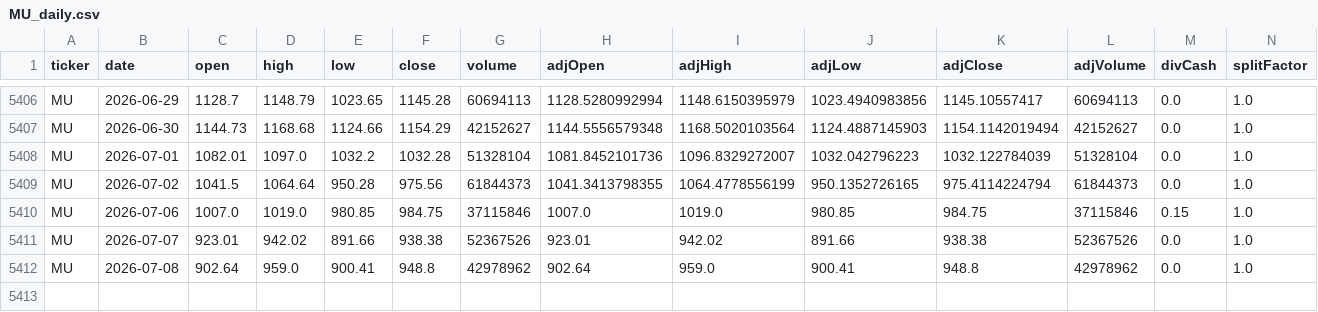
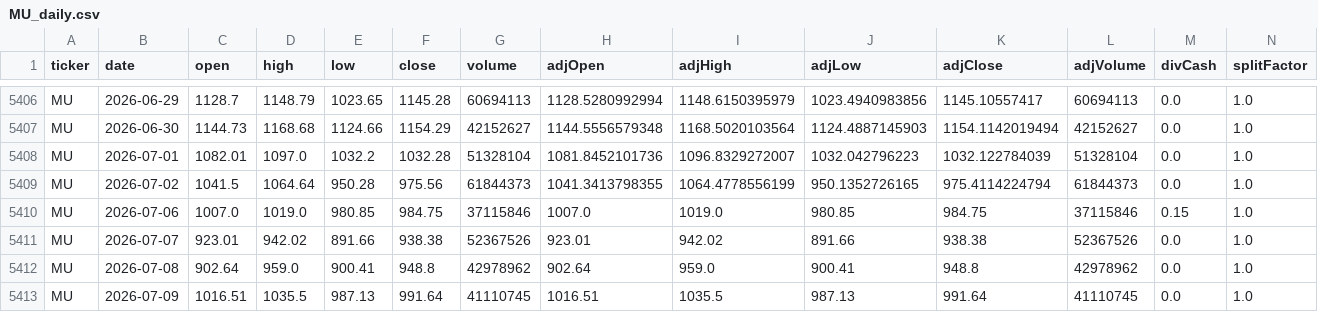
Before and after one commit to eason1232123/eason-quant-cloud-sync, a CSV file: docs/MU_daily.csv, drawn as a sheet; only a part is shown, gaps mark what is left out; rows hold the shown columns only; the diff names each change by its address in the sheet, - before the commit and + after, or states it on an @@ line.

```diff
--- a/docs/MU_daily.csv
+++ b/docs/MU_daily.csv
+row 5413: MU | 2026-07-09 | 1016.51 | 1035.5 | 987.13 | 991.64 | 41110745 | 1016.51 | 1035.5 | 987.13 | 991.64 | 41110745 | 0.0 | 1.0
```
Also changed, not shown: docs/HOOD_daily.csv, docs/NET_daily.csv, 33 other files.
